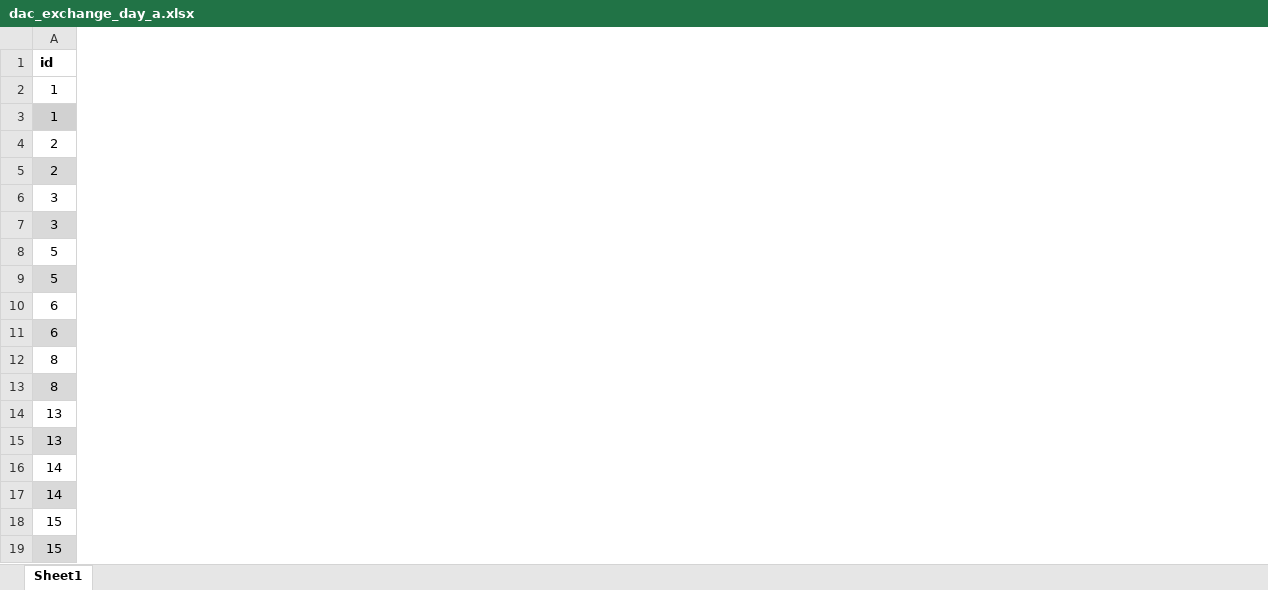
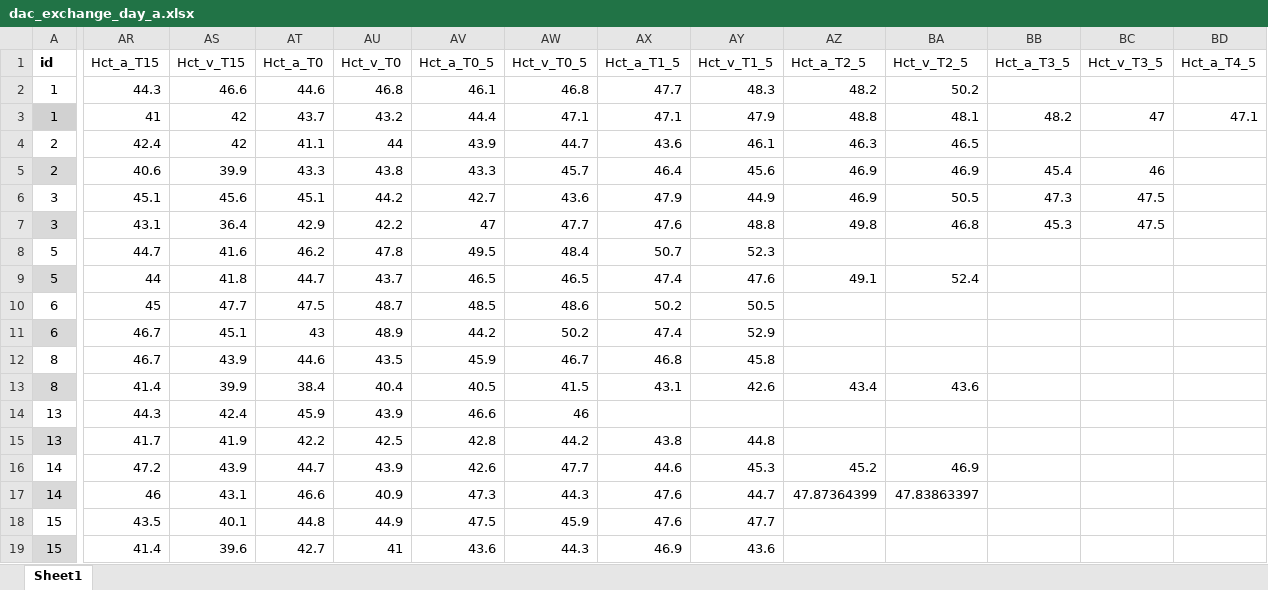
Before and after one commit to s-jessen/misc_figures, an Excel workbook: data-raw/dac_exchange_day_a.xlsx, sheet Sheet1, drawn as a sheet; only a part is shown, gaps mark what is left out; values as stored, in another font and other column widths than the file's, no borders; the diff covers the shown part only; the diff names each change by its address in the sheet, - before the commit and + after, or states it on an @@ line.

```diff
--- a/data-raw/dac_exchange_day_a.xlsx (sheet Sheet1)
+++ b/data-raw/dac_exchange_day_a.xlsx (sheet Sheet1)
+column AR (Hct_a_T15), rows 2-19: 44.3 | 41 | 42.4 | 40.6 | 45.1 | 43.1 | 44.7 | 44 | 45 | 46.7 | 46.7 | 41.4 | 44.3 | 41.7 | 47.2 | 46 | 43.5 | 41.4
+column AS (Hct_v_T15), rows 2-19: 46.6 | 42 | 42 | 39.9 | 45.6 | 36.4 | 41.6 | 41.8 | 47.7 | 45.1 | 43.9 | 39.9 | 42.4 | 41.9 | 43.9 | 43.1 | 40.1 | 39.6
+column AT (Hct_a_T0), rows 2-19: 44.6 | 43.7 | 41.1 | 43.3 | 45.1 | 42.9 | 46.2 | 44.7 | 47.5 | 43 | 44.6 | 38.4 | 45.9 | 42.2 | 44.7 | 46.6 | 44.8 | 42.7
+column AU (Hct_v_T0), rows 2-19: 46.8 | 43.2 | 44 | 43.8 | 44.2 | 42.2 | 47.8 | 43.7 | 48.7 | 48.9 | 43.5 | 40.4 | 43.9 | 42.5 | 43.9 | 40.9 | 44.9 | 41
+column AV (Hct_a_T0_5), rows 2-19: 46.1 | 44.4 | 43.9 | 43.3 | 42.7 | 47 | 49.5 | 46.5 | 48.5 | 44.2 | 45.9 | 40.5 | 46.6 | 42.8 | 42.6 | 47.3 | 47.5 | 43.6
+column AW (Hct_v_T0_5), rows 2-19: 46.8 | 47.1 | 44.7 | 45.7 | 43.6 | 47.7 | 48.4 | 46.5 | 48.6 | 50.2 | 46.7 | 41.5 | 46 | 44.2 | 47.7 | 44.3 | 45.9 | 44.3
+column AX (Hct_a_T1_5), rows 2-19: 47.7 | 47.1 | 43.6 | 46.4 | 47.9 | 47.6 | 50.7 | 47.4 | 50.2 | 47.4 | 46.8 | 43.1 |  | 43.8 | 44.6 | 47.6 | 47.6 | 46.9
+column AY (Hct_v_T1_5), rows 2-19: 48.3 | 47.9 | 46.1 | 45.6 | 44.9 | 48.8 | 52.3 | 47.6 | 50.5 | 52.9 | 45.8 | 42.6 |  | 44.8 | 45.3 | 44.7 | 47.7 | 43.6
+column AZ (Hct_a_T2_5), rows 2-17: 48.2 | 48.8 | 46.3 | 46.9 | 46.9 | 49.8 |  | 49.1 |  |  |  | 43.4 |  |  | 45.2 | 47.87364399
+column BA (Hct_v_T2_5), rows 2-17: 50.2 | 48.1 | 46.5 | 46.9 | 50.5 | 46.8 |  | 52.4 |  |  |  | 43.6 |  |  | 46.9 | 47.83863397
+column BB (Hct_a_T3_5), rows 3-7: 48.2 |  | 45.4 | 47.3 | 45.3
+column BC (Hct_v_T3_5), rows 3-7: 47 |  | 46 | 47.5 | 47.5
+column BD (Hct_a_T4_5), row 3: 47.1
```
Also changed, not shown: 13 added columns elsewhere in this sheet, data-raw/dac_exchange_day_b.xlsx, 8 other files.
